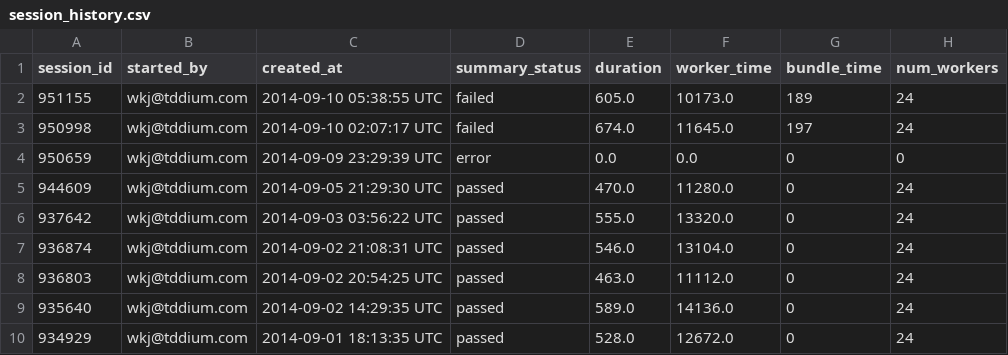
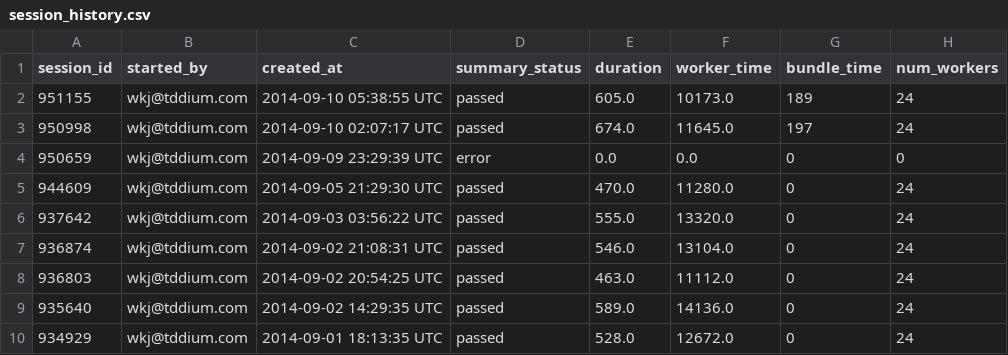
Before and after one commit to myk-hub/graphs-from-csv, a CSV file: public/data/session_history.csv, drawn as a sheet; only a part is shown; the diff names each change by its address in the sheet, - before the commit and + after, or states it on an @@ line.

Commit message:
refresh buildStatus graph

```diff
--- a/public/data/session_history.csv
+++ b/public/data/session_history.csv
-D2:D3 (summary_status): failed
+D2:D3 (summary_status): passed
```
Also changed, not shown: 5 other files.
